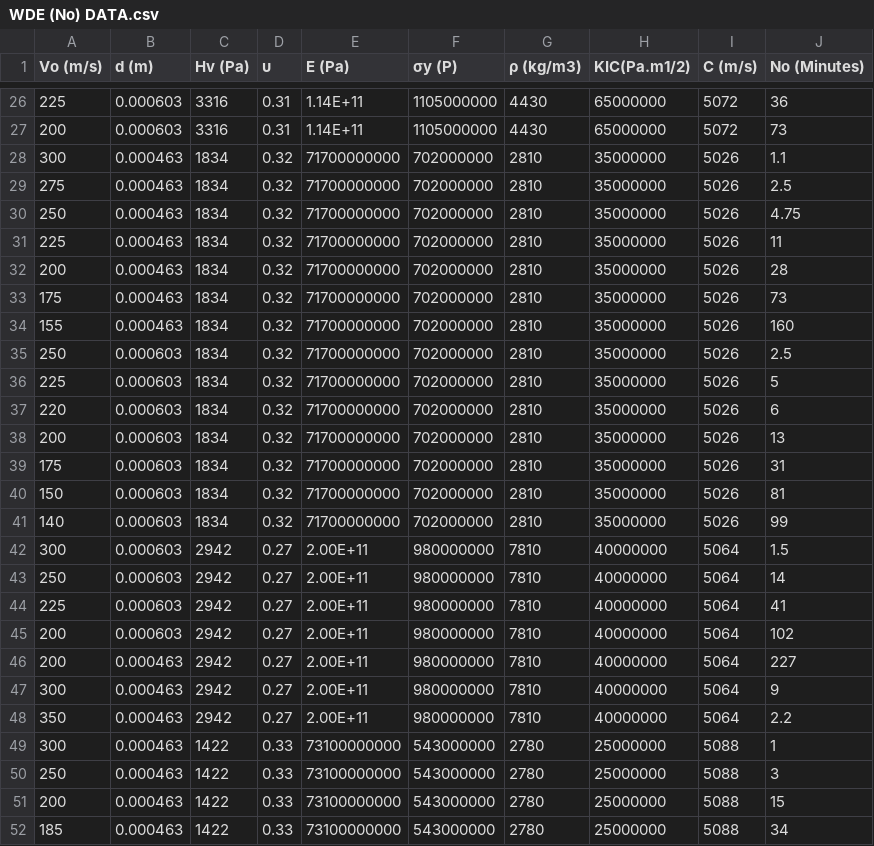
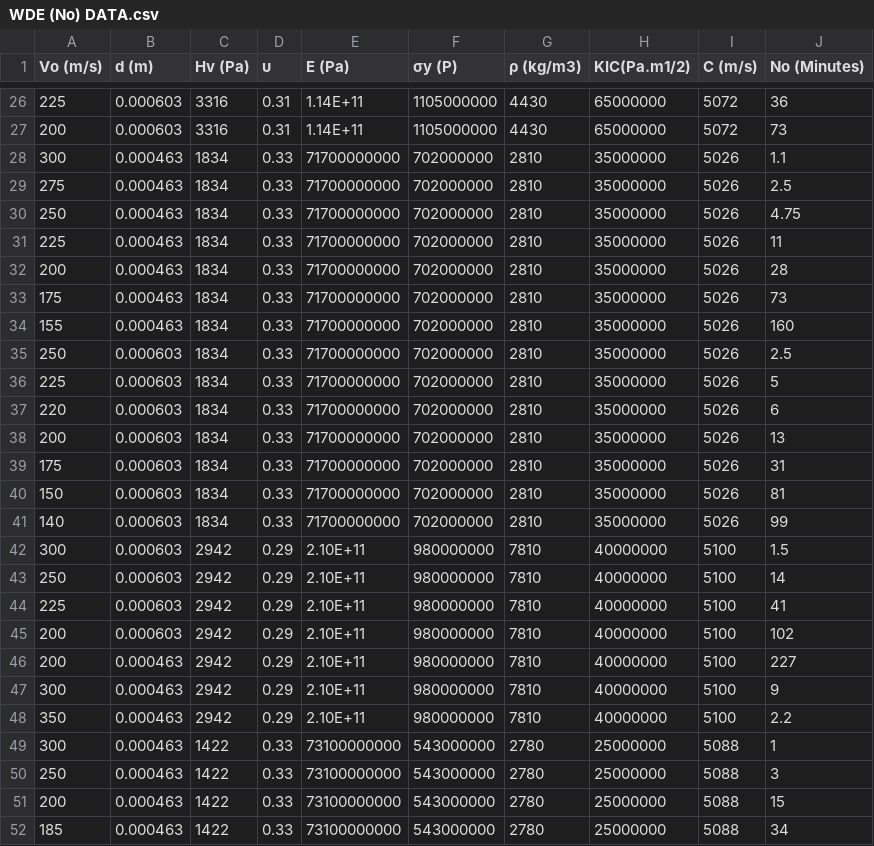
Before and after one commit to khaledalhammad/WDE-DATA, a CSV file: WDE (No) DATA.csv, drawn as a sheet; only a part is shown, gaps mark what is left out.

Commit message:
Update WDE (No) DATA.csv

```diff
--- a/WDE (No) DATA.csv
+++ b/WDE (No) DATA.csv
@@ -27,23 +27,23 @@
 200,0.000603,3316,0.31,1.14E+11,1105000000,4430,65000000,5072,73
-300,0.000463,1834,0.32,71700000000,702000000,2810,35000000,5026,1.1
-275,0.000463,1834,0.32,71700000000,702000000,2810,35000000,5026,2.5
-250,0.000463,1834,0.32,71700000000,702000000,2810,35000000,5026,4.75
-225,0.000463,1834,0.32,71700000000,702000000,2810,35000000,5026,11
-200,0.000463,1834,0.32,71700000000,702000000,2810,35000000,5026,28
-175,0.000463,1834,0.32,71700000000,702000000,2810,35000000,5026,73
-155,0.000463,1834,0.32,71700000000,702000000,2810,35000000,5026,160
-250,0.000603,1834,0.32,71700000000,702000000,2810,35000000,5026,2.5
-225,0.000603,1834,0.32,71700000000,702000000,2810,35000000,5026,5
-220,0.000603,1834,0.32,71700000000,702000000,2810,35000000,5026,6
-200,0.000603,1834,0.32,71700000000,702000000,2810,35000000,5026,13
-175,0.000603,1834,0.32,71700000000,702000000,2810,35000000,5026,31
-150,0.000603,1834,0.32,71700000000,702000000,2810,35000000,5026,81
-140,0.000603,1834,0.32,71700000000,702000000,2810,35000000,5026,99
-300,0.000603,2942,0.27,2.00E+11,980000000,7810,40000000,5064,1.5
-250,0.000603,2942,0.27,2.00E+11,980000000,7810,40000000,5064,14
-225,0.000603,2942,0.27,2.00E+11,980000000,7810,40000000,5064,41
-200,0.000603,2942,0.27,2.00E+11,980000000,7810,40000000,5064,102
-200,0.000463,2942,0.27,2.00E+11,980000000,7810,40000000,5064,227
-300,0.000463,2942,0.27,2.00E+11,980000000,7810,40000000,5064,9
-350,0.000463,2942,0.27,2.00E+11,980000000,7810,40000000,5064,2.2
+300,0.000463,1834,0.33,71700000000,702000000,2810,35000000,5026,1.1
+275,0.000463,1834,0.33,71700000000,702000000,2810,35000000,5026,2.5
+250,0.000463,1834,0.33,71700000000,702000000,2810,35000000,5026,4.75
+225,0.000463,1834,0.33,71700000000,702000000,2810,35000000,5026,11
+200,0.000463,1834,0.33,71700000000,702000000,2810,35000000,5026,28
+175,0.000463,1834,0.33,71700000000,702000000,2810,35000000,5026,73
+155,0.000463,1834,0.33,71700000000,702000000,2810,35000000,5026,160
+250,0.000603,1834,0.33,71700000000,702000000,2810,35000000,5026,2.5
+225,0.000603,1834,0.33,71700000000,702000000,2810,35000000,5026,5
+220,0.000603,1834,0.33,71700000000,702000000,2810,35000000,5026,6
+200,0.000603,1834,0.33,71700000000,702000000,2810,35000000,5026,13
+175,0.000603,1834,0.33,71700000000,702000000,2810,35000000,5026,31
+150,0.000603,1834,0.33,71700000000,702000000,2810,35000000,5026,81
+140,0.000603,1834,0.33,71700000000,702000000,2810,35000000,5026,99
+300,0.000603,2942,0.29,2.10E+11,980000000,7810,40000000,5100,1.5
+250,0.000603,2942,0.29,2.10E+11,980000000,7810,40000000,5100,14
+225,0.000603,2942,0.29,2.10E+11,980000000,7810,40000000,5100,41
+200,0.000603,2942,0.29,2.10E+11,980000000,7810,40000000,5100,102
+200,0.000463,2942,0.29,2.10E+11,980000000,7810,40000000,5100,227
+300,0.000463,2942,0.29,2.10E+11,980000000,7810,40000000,5100,9
+350,0.000463,2942,0.29,2.10E+11,980000000,7810,40000000,5100,2.2
 300,0.000463,1422,0.33,73100000000,543000000,2780,25000000,5088,1
```
